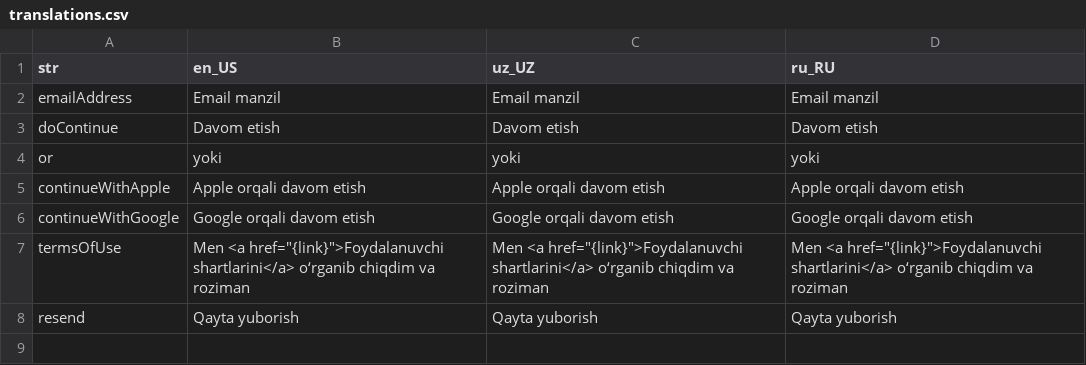
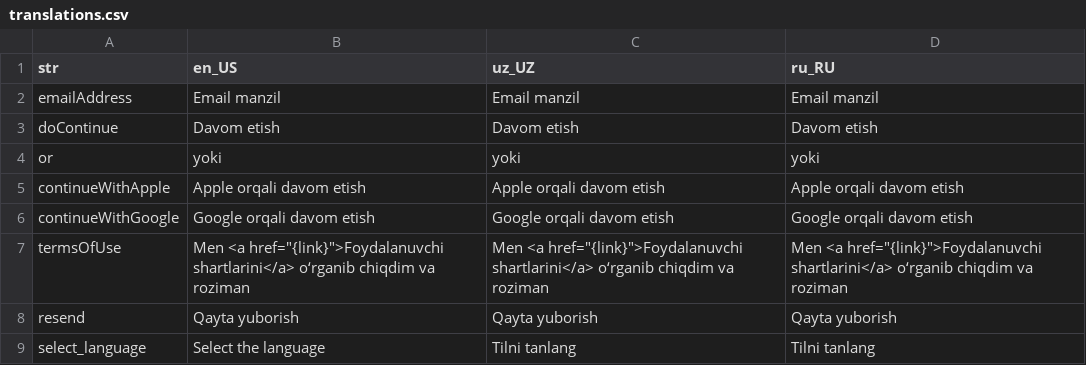
Before and after one commit to Calora-Ecosystem/calora_mobile, a CSV file: assets/localization/translations.csv, drawn as a sheet.

```diff
--- a/assets/localization/translations.csv
+++ b/assets/localization/translations.csv
@@ -8 +8,2 @@ termsOfUse,"Men <a href=""{link}"">Foydalanuvchi shartlarini</a> o‘rganib chiq
 resend,Qayta yuborish,Qayta yuborish,Qayta yuborish
+select_language,Select the language,Tilni tanlang,Tilni tanlang
```
Also changed, not shown: 6 other files.
